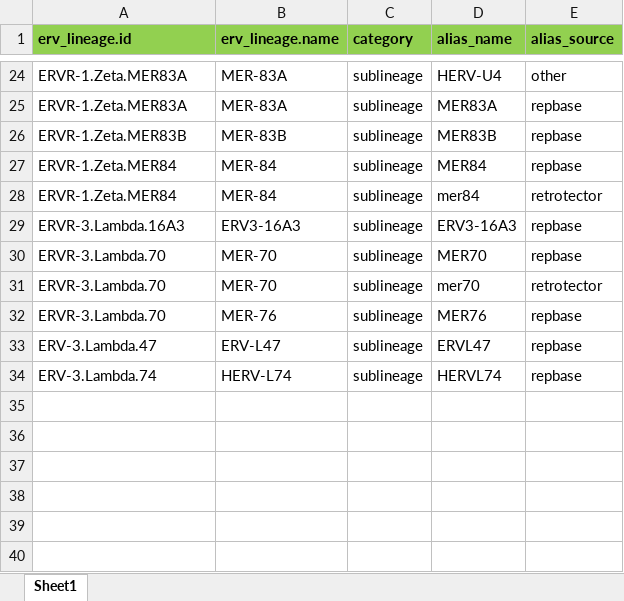
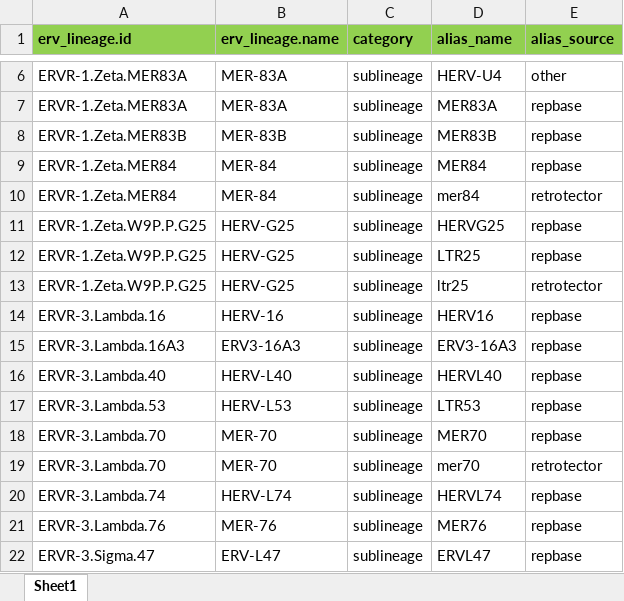
Before and after one commit to giffordlabcvr/ERVdb-HomoSapiens, an Excel workbook: tabular/reference/ervr/ervr_alias.xlsx, sheet Sheet1, drawn as a sheet; only a part is shown, gaps mark what is left out; values as stored, in another font and other column widths than the file's, no borders; removed rows and columns are numbered as before the commit, all else as after; the diff covers the shown part only; the diff names each change by its address in the sheet, - before the commit and + after, or states it on an @@ line.

Commit message:
Fix inconsistencies between alias files and lineage definitions.

```diff
--- a/tabular/reference/ervr/ervr_alias.xlsx (sheet Sheet1)
+++ b/tabular/reference/ervr/ervr_alias.xlsx (sheet Sheet1)
+row 11: ERVR-1.Zeta.W9P.P.G25 | HERV-G25 | sublineage | HERVG25 | repbase
+row 12: ERVR-1.Zeta.W9P.P.G25 | HERV-G25 | sublineage | LTR25 | repbase
+row 13: ERVR-1.Zeta.W9P.P.G25 | HERV-G25 | sublineage | ltr25 | retrotector
+row 14: ERVR-3.Lambda.16 | HERV-16 | sublineage | HERV16 | repbase
+row 16: ERVR-3.Lambda.40 | HERV-L40 | sublineage | HERVL40 | repbase
+row 17: ERVR-3.Lambda.53 | HERV-L53 | sublineage | LTR53 | repbase
+row 20: ERVR-3.Lambda.74 | HERV-L74 | sublineage | HERVL74 | repbase
-A21 (erv_lineage.id): ERVR-3.Lambda.70
+A21 (erv_lineage.id): ERVR-3.Lambda.76
-A22 (erv_lineage.id): ERV-3.Lambda.47
+A22 (erv_lineage.id): ERVR-3.Sigma.47
-row 34: ERV-3.Lambda.74 | HERV-L74 | sublineage | HERVL74 | repbase
```
Also changed, not shown: 18 removed rows and 7 edited cells elsewhere in this sheet, tabular/reference/ervr/ervr_data.xlsx, 3 other files.
